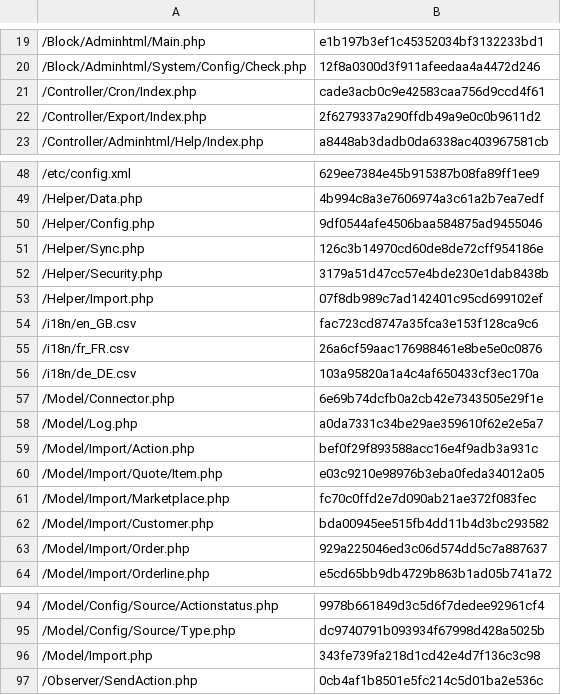
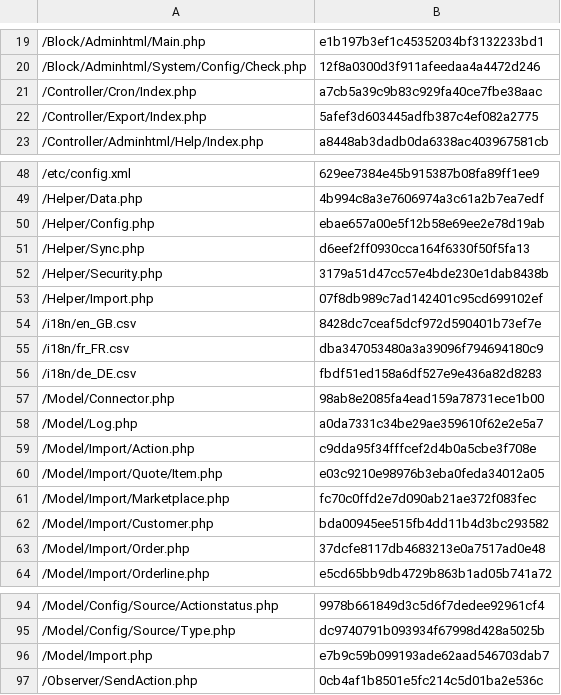
Before and after one commit to lengow/plugin-magento2, a CSV file: etc/checkmd5.csv, drawn as a sheet; only a part is shown, gaps mark what is left out.

```diff
--- a/etc/checkmd5.csv
+++ b/etc/checkmd5.csv
@@ -20,4 +20,4 @@
 /Block/Adminhtml/System/Config/Check.php|12f8a0300d3f911afeedaa4a4472d246
-/Controller/Cron/Index.php|cade3acb0c9e42583caa756d9ccd4f61
-/Controller/Export/Index.php|2f6279337a290ffdb49a9e0c0b9611d2
+/Controller/Cron/Index.php|a7cb5a39c9b83c929fa40ce7fbe38aac
+/Controller/Export/Index.php|5afef3d603445adfb387c4ef082a2775
 /Controller/Adminhtml/Help/Index.php|a8448ab3dadb0da6338ac403967581cb
@@ -49,12 +49,12 @@
 /Helper/Data.php|4b994c8a3e7606974a3c61a2b7ea7edf
-/Helper/Config.php|9df0544afe4506baa584875ad9455046
-/Helper/Sync.php|126c3b14970cd60de8de72cff954186e
+/Helper/Config.php|ebae657a00e5f12b58e69ee2e78d19ab
+/Helper/Sync.php|d6eef2ff0930cca164f6330f50f5fa13
 /Helper/Security.php|3179a51d47cc57e4bde230e1dab8438b
 /Helper/Import.php|07f8db989c7ad142401c95cd699102ef
-/i18n/en_GB.csv|fac723cd8747a35fca3e153f128ca9c6
-/i18n/fr_FR.csv|26a6cf59aac176988461e8be5e0c0876
-/i18n/de_DE.csv|103a95820a1a4c4af650433cf3ec170a
-/Model/Connector.php|6e69b74dcfb0a2cb42e7343505e29f1e
+/i18n/en_GB.csv|8428dc7ceaf5dcf972d590401b73ef7e
+/i18n/fr_FR.csv|dba347053480a3a39096f794694180c9
+/i18n/de_DE.csv|fbdf51ed158a6df527e9e436a82d8283
+/Model/Connector.php|98ab8e2085fa4ead159a78731ece1b00
 /Model/Log.php|a0da7331c34be29ae359610f62e2e5a7
-/Model/Import/Action.php|bef0f29f893588acc16e4f9adb3a931c
+/Model/Import/Action.php|c9dda95f34fffcef2d4b0a5cbe3f708e
 /Model/Import/Quote/Item.php|e03c9210e98976b3eba0feda34012a05
@@ -62,3 +62,3 @@
 /Model/Import/Customer.php|bda00945ee515fb4dd11b4d3bc293582
-/Model/Import/Order.php|929a225046ed3c06d574dd5c7a887637
+/Model/Import/Order.php|37dcfe8117db4683213e0a7517ad0e48
 /Model/Import/Orderline.php|e5cd65bb9db4729b863b1ad05b741a72
@@ -95,3 +95,3 @@
 /Model/Config/Source/Type.php|dc9740791b093934f67998d428a5025b
-/Model/Import.php|343fe739fa218d1cd42e4d7f136c3c98
+/Model/Import.php|e7b9c59b099193ade62aad546703dab7
 /Observer/SendAction.php|0cb4af1b8501e5fc214c5d01ba2e536c
```
Also changed, not shown: i18n/de_DE.csv, i18n/en_GB.csv, 14 other files.
